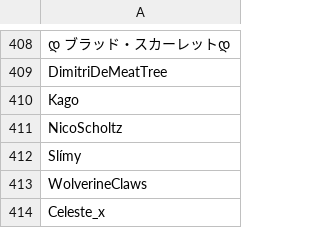
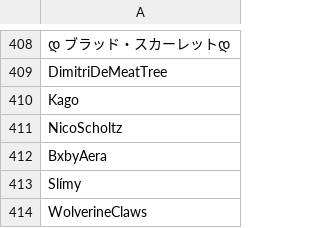
Before and after one commit to SpiritXR/Patreon-List-Manager-List, a CSV file: Manager List.csv, drawn as a sheet; only a part is shown, gaps mark what is left out; the shorter side is filled out with more unchanged rows.

Commit message:
Update Manager List.csv
added more staff for NikoSholtz:  BxbyAera

```diff
--- a/Manager List.csv
+++ b/Manager List.csv
@@ -411,2 +411,3 @@ Kago
 NicoScholtz
+BxbyAera
 Slímy
```
